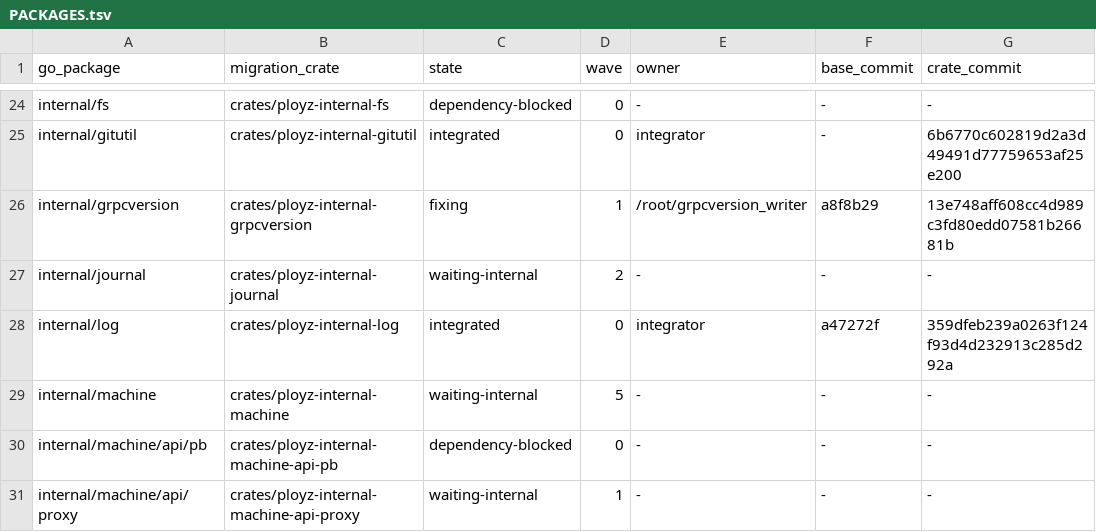
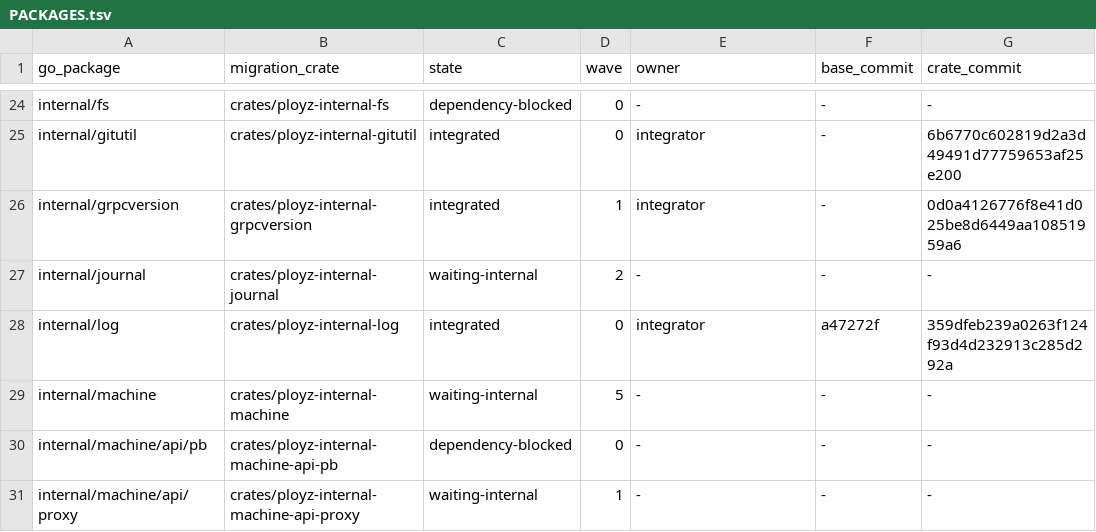
Before and after one commit to getployz/ployz-rust-port, a TSV file: migration/PACKAGES.tsv, drawn as a sheet; only a part is shown, gaps mark what is left out; the diff names each change by its address in the sheet, - before the commit and + after, or states it on an @@ line.

```diff
--- a/migration/PACKAGES.tsv
+++ b/migration/PACKAGES.tsv
-C26 (state): fixing
+C26 (state): integrated
-E26 (owner): /root/grpcversion_writer
+E26 (owner): integrator
-F26 (base_commit): a8f8b29
+F26 (base_commit): -
-G26 (crate_commit): 13e748aff608cc4d989c3fd80edd07581b26681b
+G26 (crate_commit): 0d0a4126776f8e41d025be8d6449aa10851959a6
```
